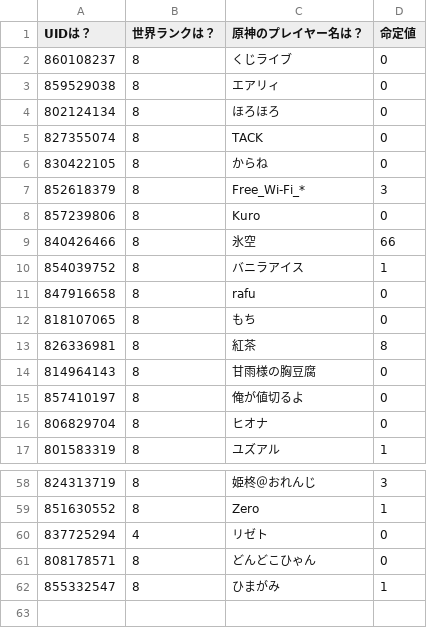
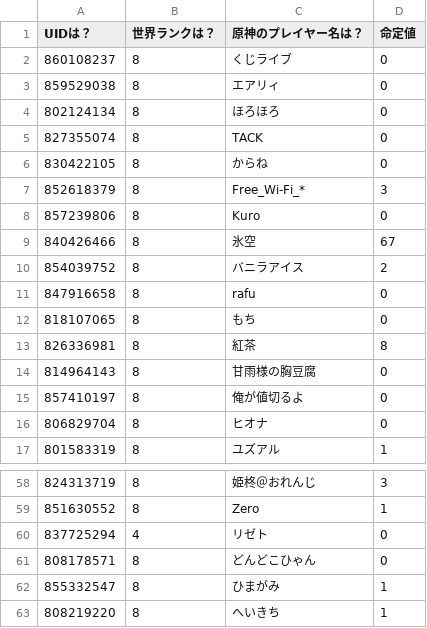
Before and after one commit to KuziLive/upload, a CSV file: database.csv, drawn as a sheet; only a part is shown, gaps mark what is left out.

```diff
--- a/database.csv
+++ b/database.csv
@@ -8,4 +8,4 @@
 "857239806","8","Kuro","0"
-"840426466","8","氷空","66"
-"854039752","8","バニラアイス","1"
+"840426466","8","氷空","67"
+"854039752","8","バニラアイス","2"
 "847916658","8","rafu","0"
@@ -62 +62,2 @@
 "855332547","8","ひまがみ","1"
+"808219220","8","へいきち","1"
```
Also changed, not shown: 5 other files.
